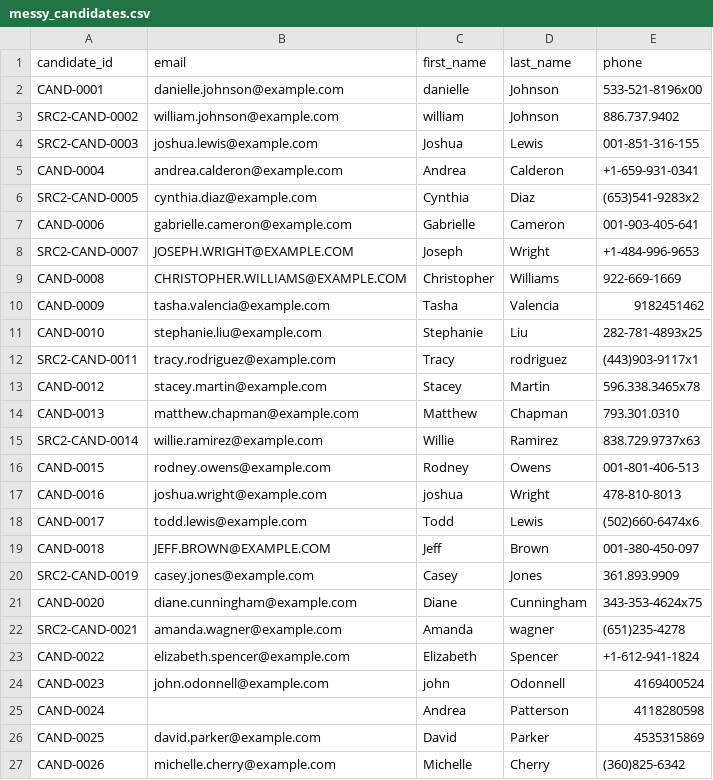
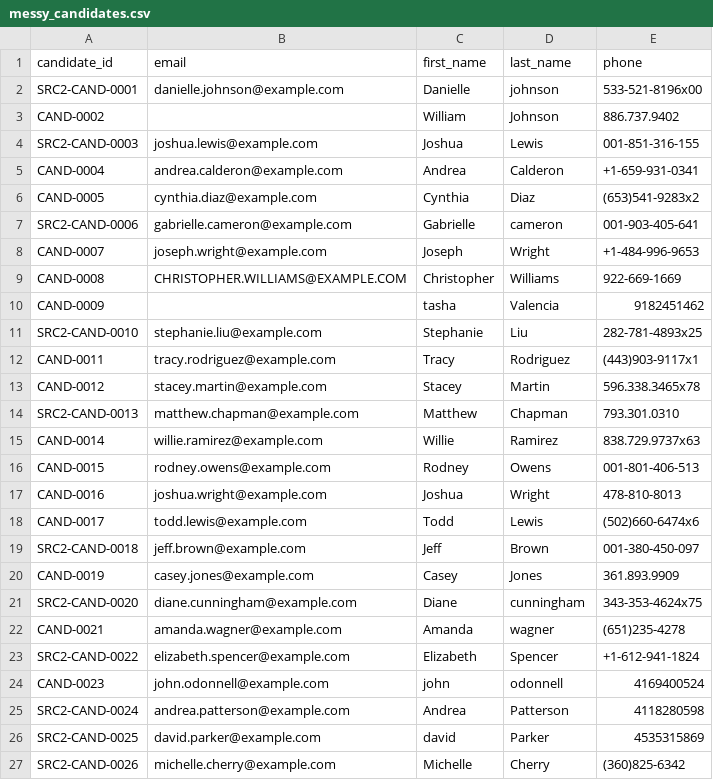
Before and after one commit to kalviumcommunity/SW2627-DataProduct-Recruit_Flow, a CSV file: backend/scripts/messy_candidates.csv, drawn as a sheet; only a part is shown; the diff covers the shown part only.

```diff
--- a/backend/scripts/messy_candidates.csv
+++ b/backend/scripts/messy_candidates.csv
@@ -1,3 +1,3 @@
 candidate_id,email,first_name,last_name,phone
-CAND-0001,danielle.johnson@example.com,danielle,Johnson,533-521-8196x00
-SRC2-CAND-0002,william.johnson@example.com,william,Johnson,886.737.9402
+SRC2-CAND-0001, danielle.johnson@example.com ,Danielle,johnson,533-521-8196x00
+CAND-0002,,William,Johnson,886.737.9402
@@ -5,8 +5,8 @@ SRC2-CAND-0003,joshua.lewis@example.com, Joshua , Lewis ,001-851-316-155
 CAND-0004,andrea.calderon@example.com,Andrea,Calderon,+1-659-931-0341
-SRC2-CAND-0005,cynthia.diaz@example.com,Cynthia,Diaz,(653)541-9283x2
-CAND-0006,gabrielle.cameron@example.com,Gabrielle,Cameron,001-903-405-641
-SRC2-CAND-0007,JOSEPH.WRIGHT@EXAMPLE.COM,Joseph,Wright,+1-484-996-9653
+CAND-0005,cynthia.diaz@example.com,Cynthia,Diaz,(653)541-9283x2
+SRC2-CAND-0006,gabrielle.cameron@example.com,Gabrielle,cameron,001-903-405-641
+CAND-0007,joseph.wright@example.com,Joseph,Wright,+1-484-996-9653
 CAND-0008,CHRISTOPHER.WILLIAMS@EXAMPLE.COM,Christopher,Williams,922-669-1669
-CAND-0009,tasha.valencia@example.com,Tasha,Valencia,9182451462
-CAND-0010,stephanie.liu@example.com,Stephanie,Liu,282-781-4893x25
-SRC2-CAND-0011,tracy.rodriguez@example.com,Tracy,rodriguez,(443)903-9117x1
+CAND-0009,,tasha,Valencia,9182451462
+SRC2-CAND-0010,stephanie.liu@example.com,Stephanie,Liu,282-781-4893x25
+CAND-0011,tracy.rodriguez@example.com, Tracy ,Rodriguez,(443)903-9117x1
@@ -14,2 +14,2 @@ CAND-0012,stacey.martin@example.com, Stacey , Martin ,596.338.3465x78
-CAND-0013,matthew.chapman@example.com,Matthew,Chapman,793.301.0310
-SRC2-CAND-0014, willie.ramirez@example.com ,Willie, Ramirez ,838.729.9737x63
+SRC2-CAND-0013,matthew.chapman@example.com,Matthew,Chapman,793.301.0310
+CAND-0014,willie.ramirez@example.com,Willie,Ramirez,838.729.9737x63
@@ -17 +17 @@ CAND-0015,rodney.owens@example.com,Rodney, Owens ,001-801-406-513
-CAND-0016,joshua.wright@example.com,joshua,Wright,478-810-8013
+CAND-0016,joshua.wright@example.com, Joshua ,Wright,478-810-8013
@@ -19,9 +19,9 @@ CAND-0017,todd.lewis@example.com,Todd,Lewis,(502)660-6474x6
-CAND-0018,JEFF.BROWN@EXAMPLE.COM,Jeff,Brown,001-380-450-097
-SRC2-CAND-0019,casey.jones@example.com,Casey,Jones,361.893.9909
-CAND-0020, diane.cunningham@example.com ,Diane,Cunningham,343-353-4624x75
-SRC2-CAND-0021,amanda.wagner@example.com,Amanda,wagner,(651)235-4278
-CAND-0022, elizabeth.spencer@example.com , Elizabeth ,Spencer,+1-612-941-1824
-CAND-0023,john.odonnell@example.com,john,Odonnell,4169400524
-CAND-0024,,Andrea,Patterson,4118280598
-CAND-0025,david.parker@example.com,David,Parker,4535315869
-CAND-0026,michelle.cherry@example.com,Michelle,Cherry,(360)825-6342
+SRC2-CAND-0018,jeff.brown@example.com, Jeff ,Brown,001-380-450-097
+CAND-0019, casey.jones@example.com ,Casey,Jones,361.893.9909
+SRC2-CAND-0020,diane.cunningham@example.com,Diane,cunningham,343-353-4624x75
+CAND-0021,amanda.wagner@example.com,Amanda,wagner,(651)235-4278
+SRC2-CAND-0022,elizabeth.spencer@example.com,Elizabeth, Spencer ,+1-612-941-1824
+CAND-0023, john.odonnell@example.com ,john,odonnell,4169400524
+SRC2-CAND-0024,andrea.patterson@example.com,Andrea, Patterson ,4118280598
+SRC2-CAND-0025,david.parker@example.com,david,Parker,4535315869
+SRC2-CAND-0026,michelle.cherry@example.com,Michelle, Cherry ,(360)825-6342
```
Also changed, not shown: 32 edited cells elsewhere in this file, backend/scripts/messy_offers.csv, backend/scripts/messy_onboarding.csv, 13 other files.
